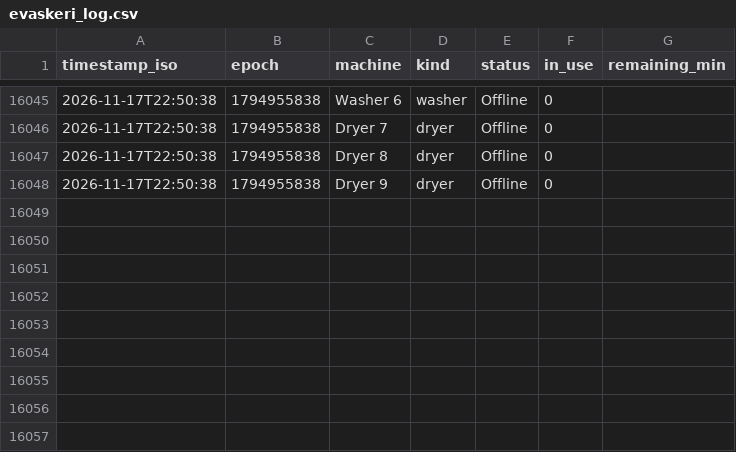
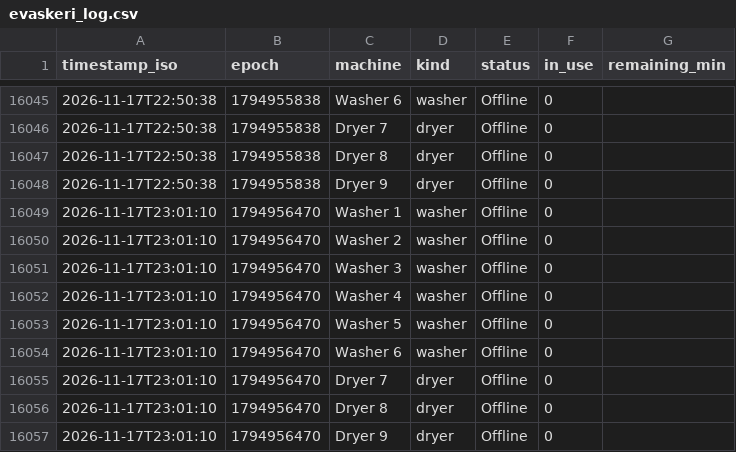
Before and after one commit to Jakub-Kos/evaskeri-logger, a CSV file: evaskeri_log.csv, drawn as a sheet; only a part is shown, gaps mark what is left out; the diff names each change by its address in the sheet, - before the commit and + after, or states it on an @@ line.

```diff
--- a/evaskeri_log.csv
+++ b/evaskeri_log.csv
+row 16049: 2026-11-17T23:01:10 | 1794956470 | Washer 1 | washer | Offline | 0
+row 16050: 2026-11-17T23:01:10 | 1794956470 | Washer 2 | washer | Offline | 0
+row 16051: 2026-11-17T23:01:10 | 1794956470 | Washer 3 | washer | Offline | 0
+row 16052: 2026-11-17T23:01:10 | 1794956470 | Washer 4 | washer | Offline | 0
+row 16053: 2026-11-17T23:01:10 | 1794956470 | Washer 5 | washer | Offline | 0
+row 16054: 2026-11-17T23:01:10 | 1794956470 | Washer 6 | washer | Offline | 0
+row 16055: 2026-11-17T23:01:10 | 1794956470 | Dryer 7 | dryer | Offline | 0
+row 16056: 2026-11-17T23:01:10 | 1794956470 | Dryer 8 | dryer | Offline | 0
+row 16057: 2026-11-17T23:01:10 | 1794956470 | Dryer 9 | dryer | Offline | 0
```
